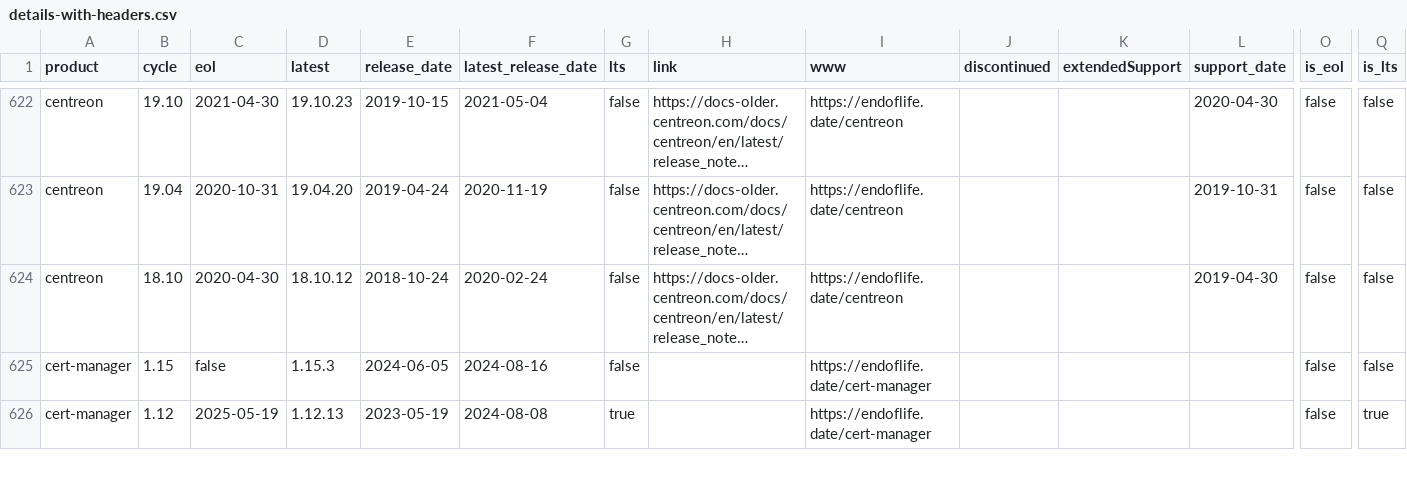
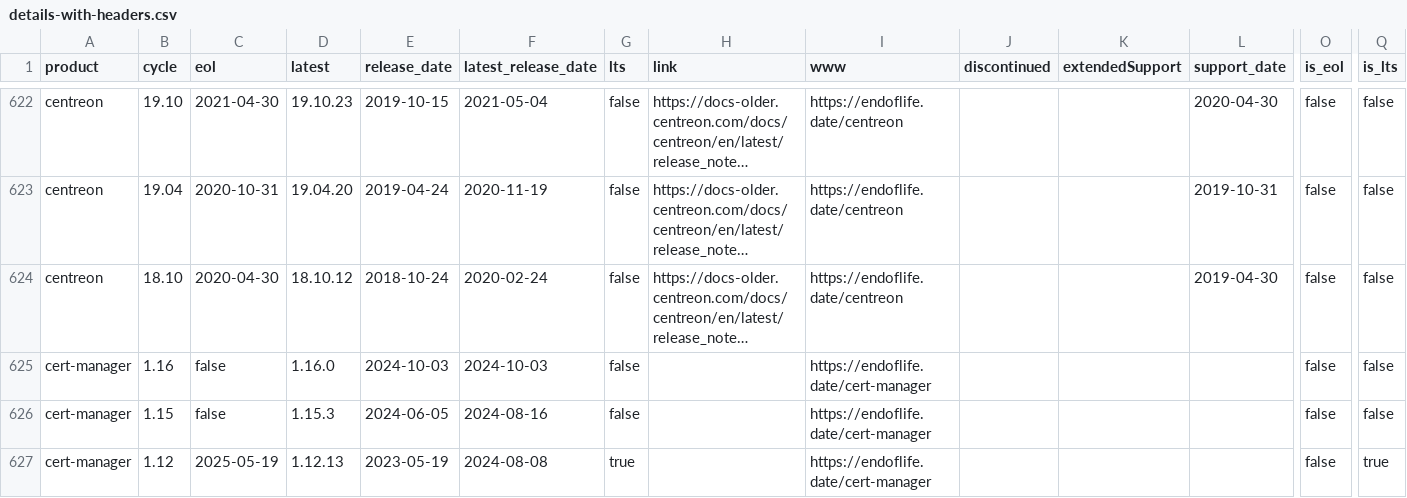
Before and after one commit to adriens/endoflife-date-snapshots, a CSV file: data/details-with-headers.csv, drawn as a sheet; only a part is shown, gaps mark what is left out; long unchanged cells end in …; rows hold the shown columns only; the diff covers the shown part only; the diff names each change by its address in the sheet, - before the commit and + after, or states it on an @@ line.

```diff
--- a/data/details-with-headers.csv
+++ b/data/details-with-headers.csv
+row 625: cert-manager | 1.16 | false | 1.16.0 | 2024-10-03 | 2024-10-03 | false |  | https://endoflife.date/cert-manager |  |  |  | false | false
```
Also changed, not shown: 4 added rows, 4 removed rows and 26 edited cells elsewhere in this file.
